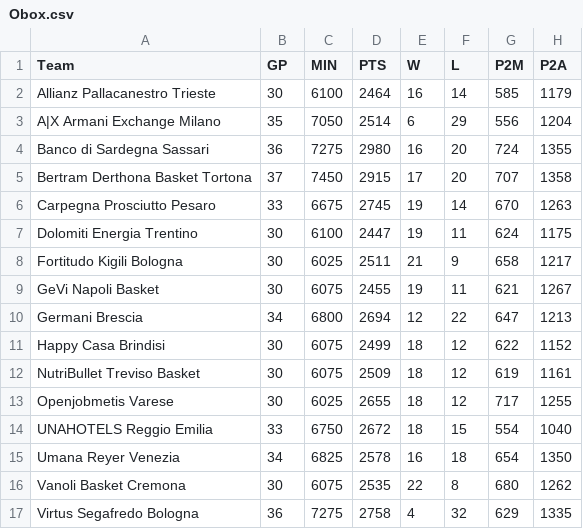
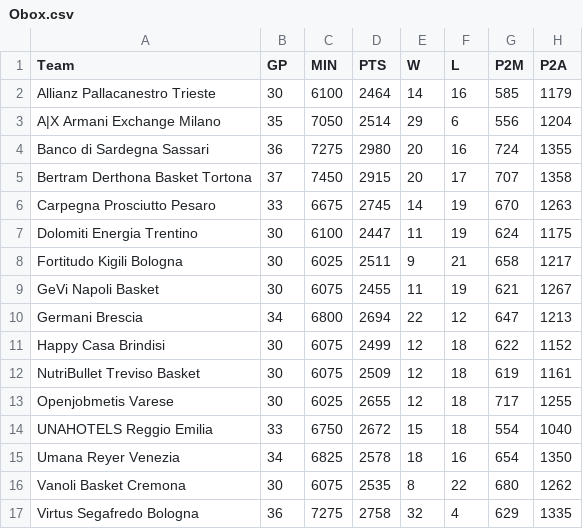
Before and after one commit to francescoolivo/BasketballScrapeR, a CSV file: csvs/LBA/2122/Obox.csv, drawn as a sheet; only a part is shown; the diff names each change by its address in the sheet, - before the commit and + after, or states it on an @@ line.

Commit message:
correct Obox

```diff
--- a/csvs/LBA/2122/Obox.csv
+++ b/csvs/LBA/2122/Obox.csv
-E2 (W): 16
+E2 (W): 14
-F2 (L): 14
+F2 (L): 16
-E3 (W): 6
+E3 (W): 29
-F3 (L): 29
+F3 (L): 6
-E4 (W): 16
+E4 (W): 20
-F4 (L): 20
+F4 (L): 16
-E5 (W): 17
+E5 (W): 20
-F5 (L): 20
+F5 (L): 17
-E6 (W): 19
+E6 (W): 14
-F6 (L): 14
+F6 (L): 19
-E7 (W): 19
+E7 (W): 11
-F7 (L): 11
+F7 (L): 19
-E8 (W): 21
+E8 (W): 9
-F8 (L): 9
+F8 (L): 21
-E9 (W): 19
+E9 (W): 11
-F9 (L): 11
+F9 (L): 19
-E10 (W): 12
+E10 (W): 22
-F10 (L): 22
+F10 (L): 12
-E11:E13 (W): 18
+E11:E13 (W): 12
-F11:F13 (L): 12
+F11:F13 (L): 18
-E14 (W): 18
+E14 (W): 15
-F14 (L): 15
+F14 (L): 18
-E15 (W): 16
+E15 (W): 18
-F15 (L): 18
+F15 (L): 16
-E16 (W): 22
+E16 (W): 8
-F16 (L): 8
+F16 (L): 22
-E17 (W): 4
+E17 (W): 32
-F17 (L): 32
+F17 (L): 4
```
